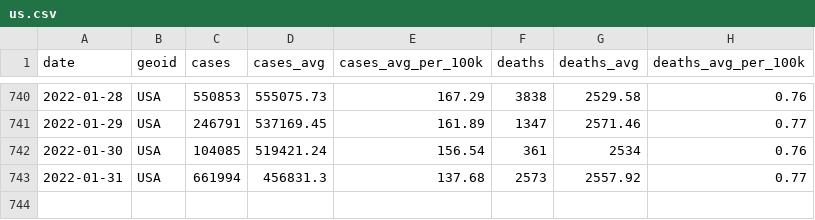
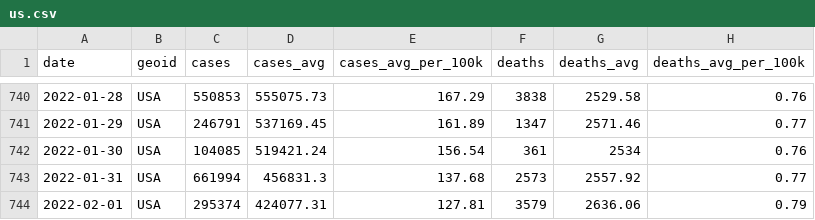
Before and after one commit to nytimes/covid-19-data, a CSV file: rolling-averages/us.csv, drawn as a sheet; only a part is shown, gaps mark what is left out; the diff names each change by its address in the sheet, - before the commit and + after, or states it on an @@ line.

Commit message:
Updating data.

```diff
--- a/rolling-averages/us.csv
+++ b/rolling-averages/us.csv
+row 744: 2022-02-01 | USA | 295374 | 424077.31 | 127.81 | 3579 | 2636.06 | 0.79
```
Also changed, not shown: live/us-counties.csv, live/us-states.csv, 6 other files.
